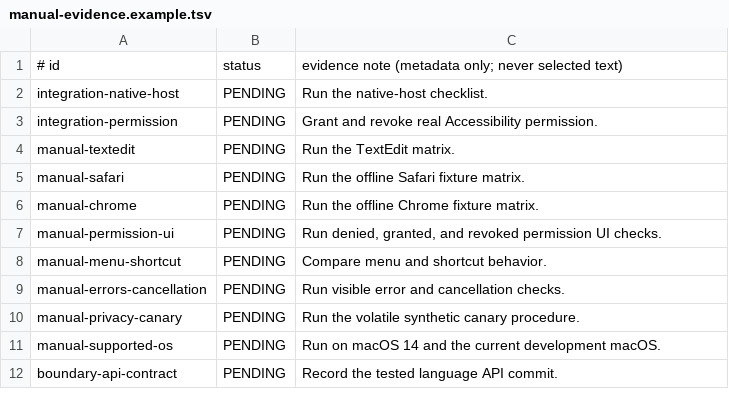
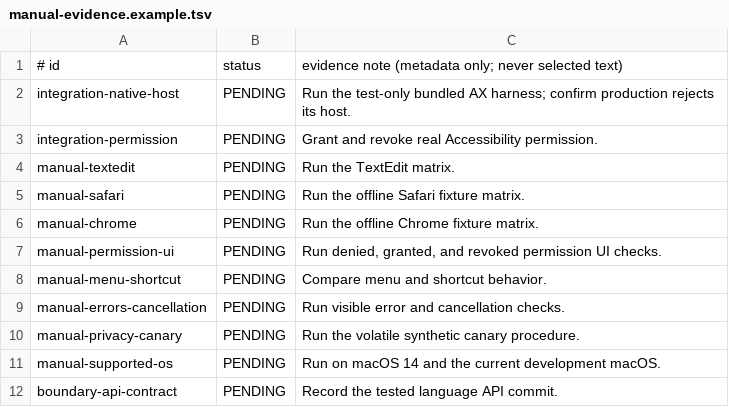
Before and after one commit to RenePruul/automaatkorrektor, a TSV file: release/manual-evidence.example.tsv, drawn as a sheet.

Commit message:
test(macos): isolate native AX evidence harness

```diff
--- a/release/manual-evidence.example.tsv
+++ b/release/manual-evidence.example.tsv
@@ -1,3 +1,3 @@
 # id	status	evidence note (metadata only; never selected text)
-integration-native-host	PENDING	Run the native-host checklist.
+integration-native-host	PENDING	Run the test-only bundled AX harness; confirm production rejects its host.
 integration-permission	PENDING	Grant and revoke real Accessibility permission.
```
Also changed, not shown: 12 other files.
